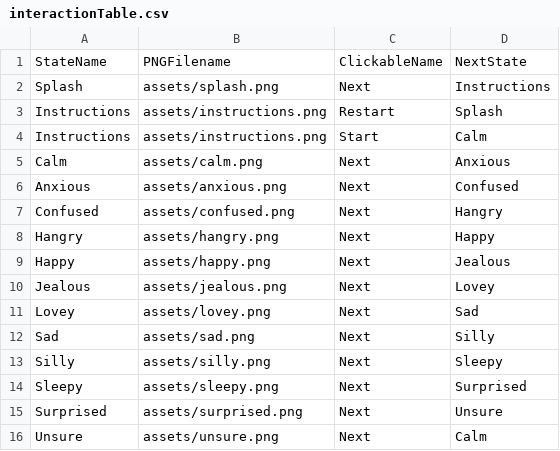
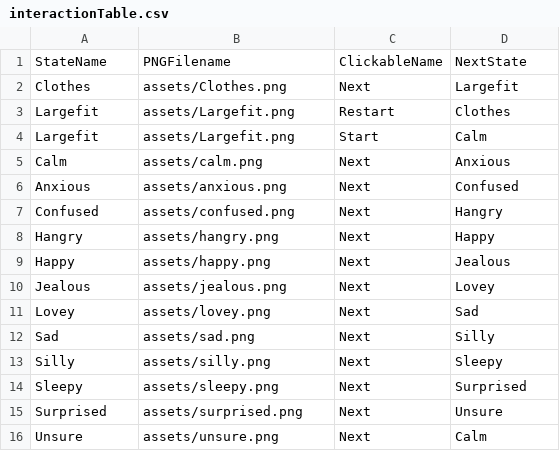
Before and after one commit to Vorple-Sky/ComplexStateMachine, a CSV file: data/interactionTable.csv, drawn as a sheet.

```diff
--- a/data/interactionTable.csv
+++ b/data/interactionTable.csv
@@ -1,5 +1,5 @@
 StateName,PNGFilename,ClickableName,NextState
-Splash,assets/splash.png,Next,Instructions
-Instructions,assets/instructions.png,Restart,Splash
-Instructions,assets/instructions.png,Start,Calm
+Clothes,assets/Clothes.png,Next,Largefit
+Largefit,assets/Largefit.png,Restart,Clothes
+Largefit,assets/Largefit.png,Start,Calm
 Calm,assets/calm.png,Next,Anxious
```
Also changed, not shown: data/clickableLayout_more.csv, 3 other files.
